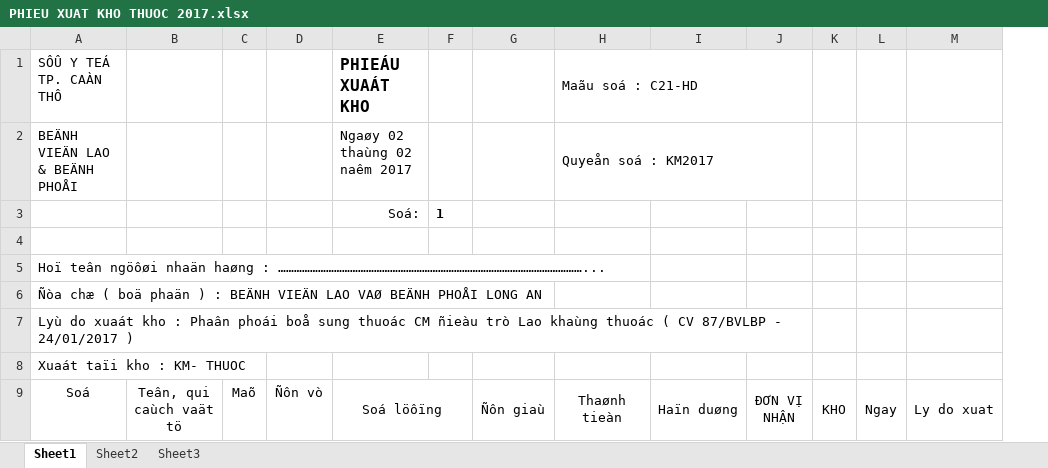
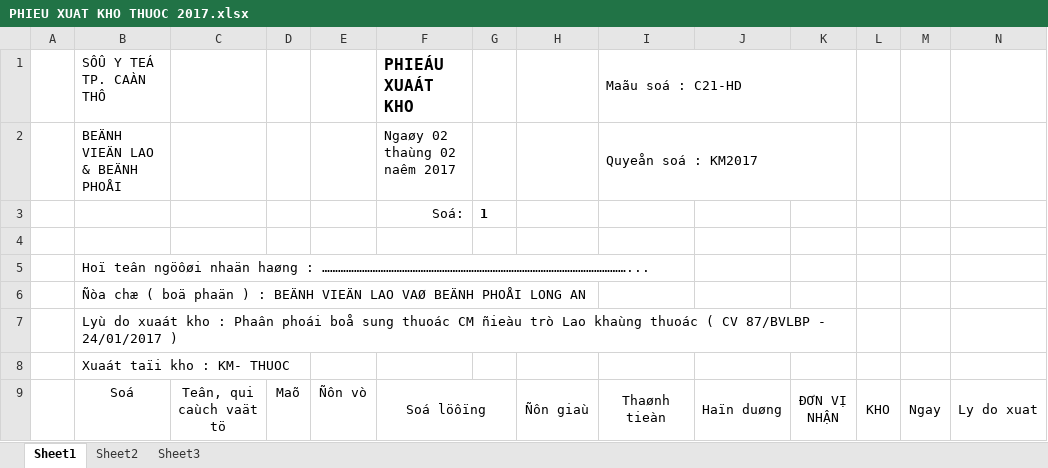
Before and after one commit to kellyfire611/store, an Excel workbook: doc/import/PHIEU XUAT KHO THUOC 2017.xlsx, sheet Sheet1, drawn as a sheet; only a part is shown; values as stored, in another font and other column widths than the file's, no borders; the diff names each change by its address in the sheet, - before the commit and + after, or states it on an @@ line.

```diff
--- a/doc/import/PHIEU XUAT KHO THUOC 2017.xlsx (sheet Sheet1)
+++ b/doc/import/PHIEU XUAT KHO THUOC 2017.xlsx (sheet Sheet1)
+column A, empty
```
Also changed, not shown: sheet Sheet2, formulas that keep their value, doc/import/TONG HOP NHAP KHO THUOC HC-VT-TB 2017.xlsx, doc/import/TONG HOP XUAT KHO HC-VT 2017.xlsx, 6 other files.
